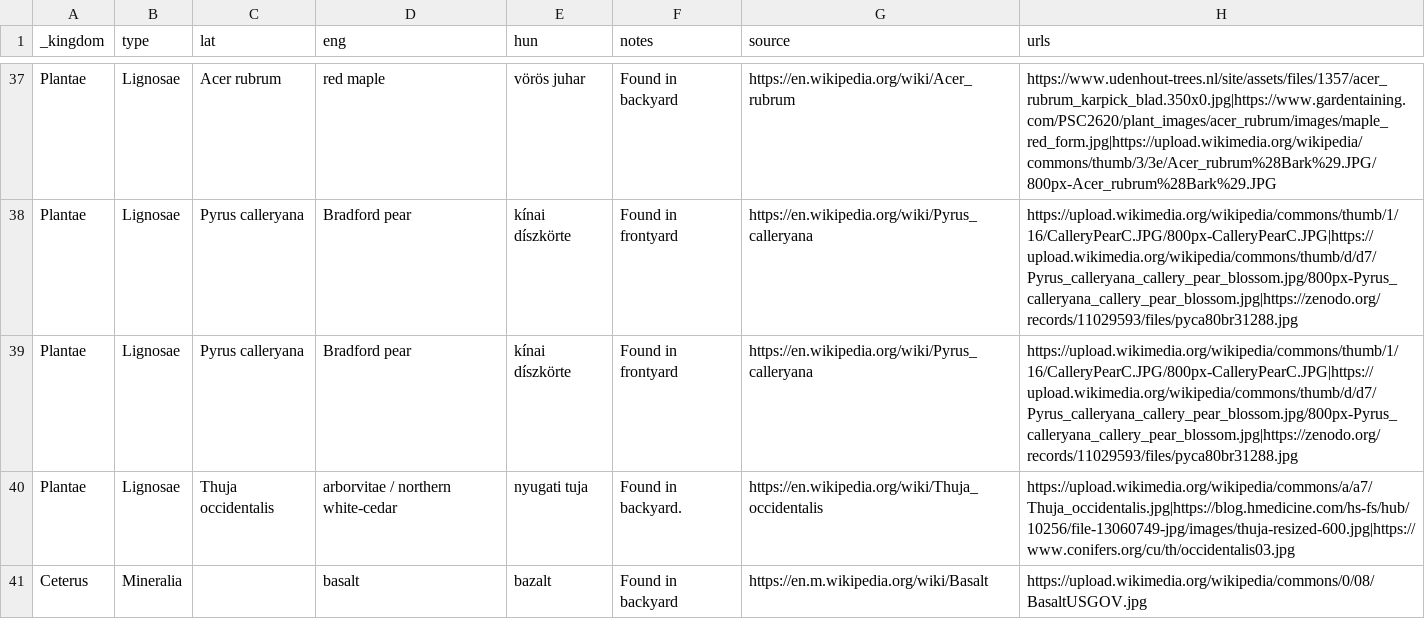
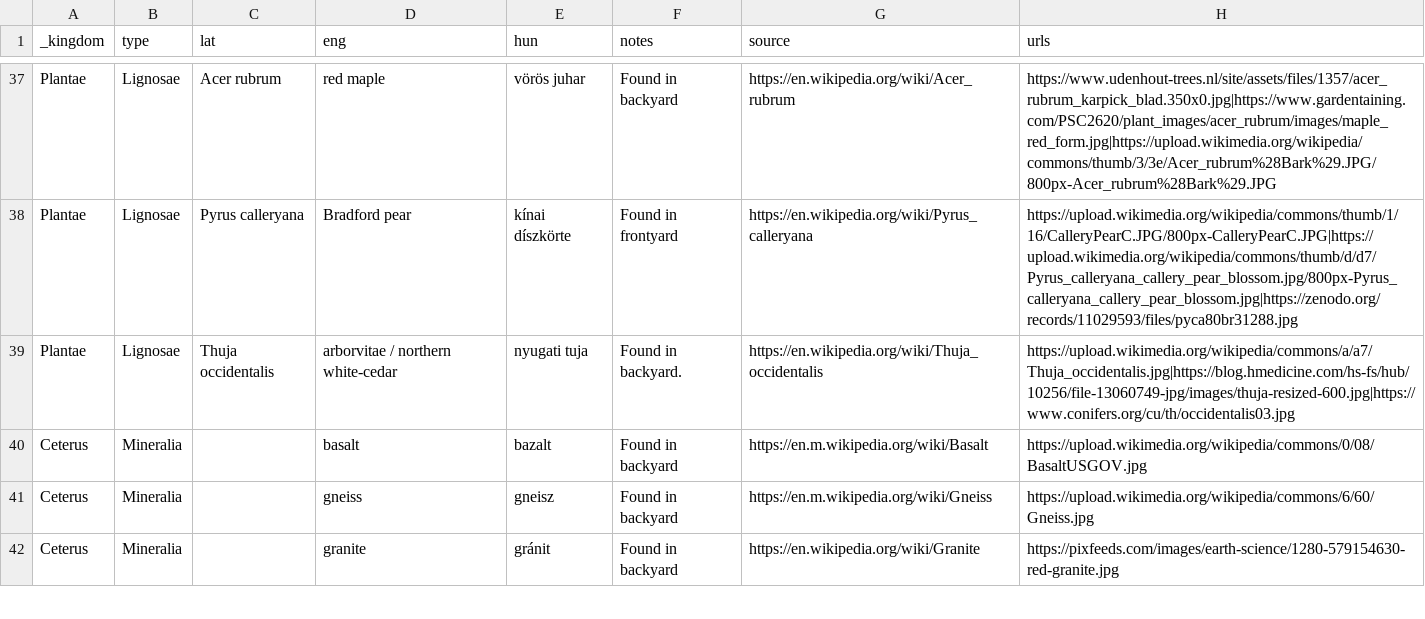
Before and after one commit to vektor8891/notes, a CSV file: _data/nature.csv, drawn as a sheet; only a part is shown, gaps mark what is left out; the shorter side is filled out with more unchanged rows.

Commit message:
Update nature.csv

```diff
--- a/_data/nature.csv
+++ b/_data/nature.csv
@@ -38,3 +38,2 @@ Plantae,Lignosae,Acer rubrum,red maple,vörös juhar,Found in backyard,https://e
 Plantae,Lignosae,Pyrus calleryana,Bradford pear,kínai díszkörte,Found in frontyard,https://en.wikipedia.org/wiki/Pyrus_calleryana,https://upload.wikimedia.org/wikipedia/commons/thumb/1/16/CalleryPearC.JPG/800px-CalleryPearC.JPG|https://upload.wikimedia.org/wikipedia/commons/thumb/d/d7/Pyrus_calleryana_callery_pear_blossom.jpg/800px-Pyrus_calleryana_callery_pear_blossom.jpg|https://zenodo.org/records/11029593/files/pyca80br31288.jpg
-Plantae,Lignosae,Pyrus calleryana,Bradford pear,kínai díszkörte,Found in frontyard,https://en.wikipedia.org/wiki/Pyrus_calleryana,https://upload.wikimedia.org/wikipedia/commons/thumb/1/16/CalleryPearC.JPG/800px-CalleryPearC.JPG|https://upload.wikimedia.org/wikipedia/commons/thumb/d/d7/Pyrus_calleryana_callery_pear_blossom.jpg/800px-Pyrus_calleryana_callery_pear_blossom.jpg|https://zenodo.org/records/11029593/files/pyca80br31288.jpg
 Plantae,Lignosae,Thuja occidentalis,arborvitae / northern white-cedar,nyugati tuja,Found in backyard.,https://en.wikipedia.org/wiki/Thuja_occidentalis,https://upload.wikimedia.org/wikipedia/commons/a/a7/Thuja_occidentalis.jpg|https://blog.hmedicine.com/hs-fs/hub/10256/file-13060749-jpg/images/thuja-resized-600.jpg|https://www.conifers.org/cu/th/occidentalis03.jpg
```
